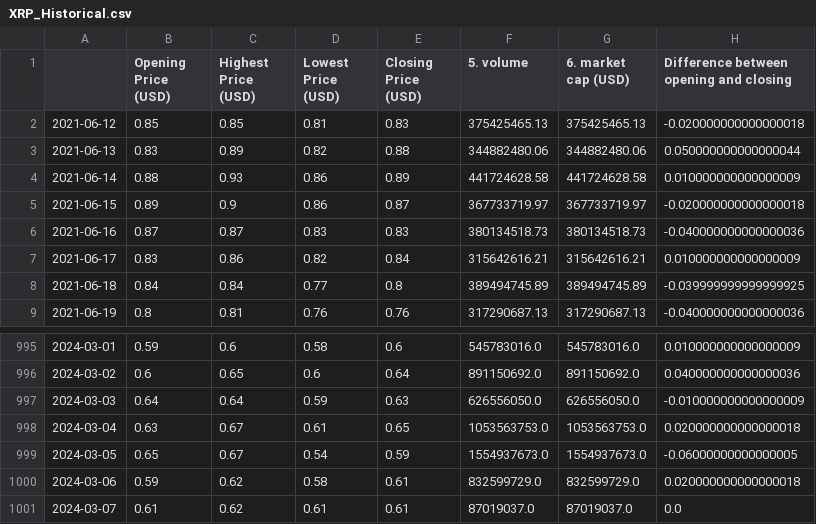
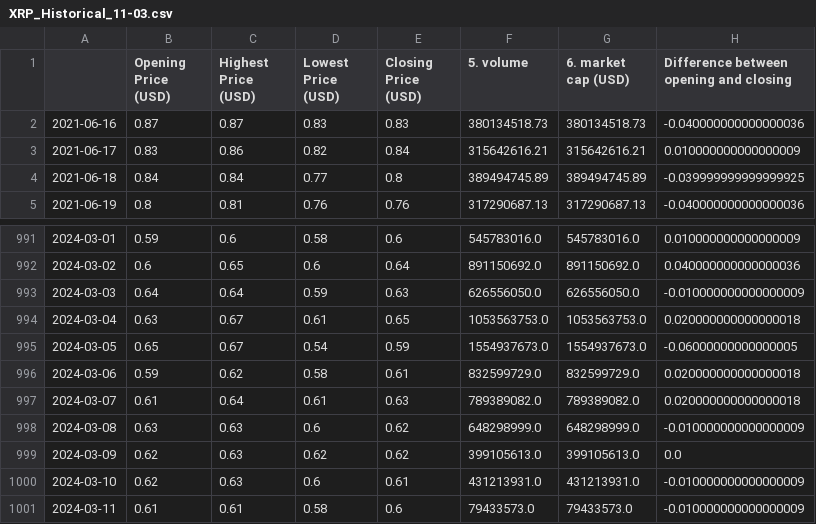
Before and after one commit to Nikolas121205/Final_Project-Crypto_prediction, a CSV file: Data/XRP_Historical_11-03.csv (was Data/XRP_Historical.csv), drawn as a sheet; only a part is shown, gaps mark what is left out.

```diff
--- a/Data/XRP_Historical.csv
+++ b/Data/XRP_Historical_11-03.csv
@@ -1,6 +1,2 @@
 ,Opening Price (USD),Highest Price (USD),Lowest Price (USD),Closing Price (USD),5. volume,6. market cap (USD),Difference between opening and closing
-2021-06-12,0.85,0.85,0.81,0.83,375425465.13,375425465.13,-0.020000000000000018
-2021-06-13,0.83,0.89,0.82,0.88,344882480.06,344882480.06,0.050000000000000044
-2021-06-14,0.88,0.93,0.86,0.89,441724628.58,441724628.58,0.010000000000000009
-2021-06-15,0.89,0.9,0.86,0.87,367733719.97,367733719.97,-0.020000000000000018
 2021-06-16,0.87,0.87,0.83,0.83,380134518.73,380134518.73,-0.040000000000000036
@@ -1000,2 +996,6 @@
 2024-03-06,0.59,0.62,0.58,0.61,832599729.0,832599729.0,0.020000000000000018
-2024-03-07,0.61,0.62,0.61,0.61,87019037.0,87019037.0,0.0
+2024-03-07,0.61,0.64,0.61,0.63,789389082.0,789389082.0,0.020000000000000018
+2024-03-08,0.63,0.63,0.6,0.62,648298999.0,648298999.0,-0.010000000000000009
+2024-03-09,0.62,0.63,0.62,0.62,399105613.0,399105613.0,0.0
+2024-03-10,0.62,0.63,0.6,0.61,431213931.0,431213931.0,-0.010000000000000009
+2024-03-11,0.61,0.61,0.58,0.6,79433573.0,79433573.0,-0.010000000000000009
```
Also changed, not shown: Data/BTC_Historical_11-03.csv, Data/DOGE_Historical_11-03.csv, 9 other files.
